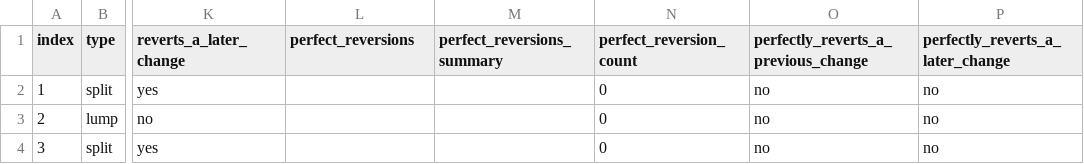
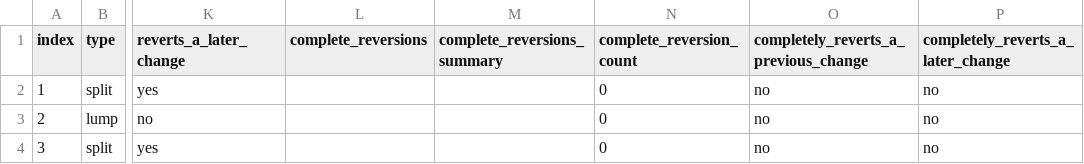
Before and after one commit to gaurav/aou_checklists, a CSV file: 02 - splumps/list.csv, drawn as a sheet; only a part is shown, gaps mark what is left out; the diff names each change by its address in the sheet, - before the commit and + after, or states it on an @@ line.

Commit message:
Improved labels for splumps table, finalized S2 Table.

```diff
--- a/02 - splumps/list.csv
+++ b/02 - splumps/list.csv
-L1: perfect_reversions
+L1: complete_reversions
-M1: perfect_reversions_summary
+M1: complete_reversions_summary
-N1: perfect_reversion_count
+N1: complete_reversion_count
-O1: perfectly_reverts_a_previous_change
+O1: completely_reverts_a_previous_change
-P1: perfectly_reverts_a_later_change
+P1: completely_reverts_a_later_change
```
Also changed, not shown: 1 other file.
